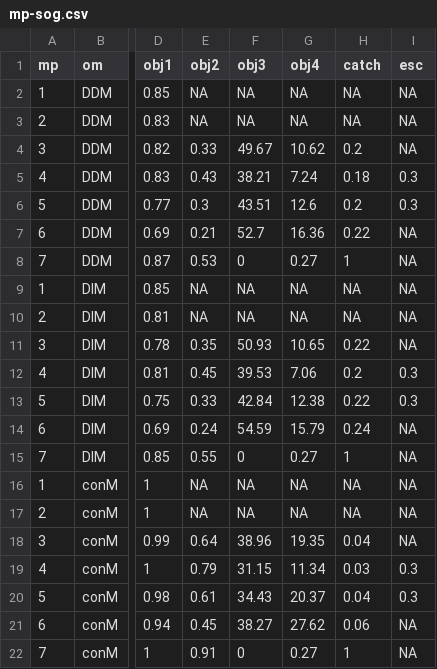
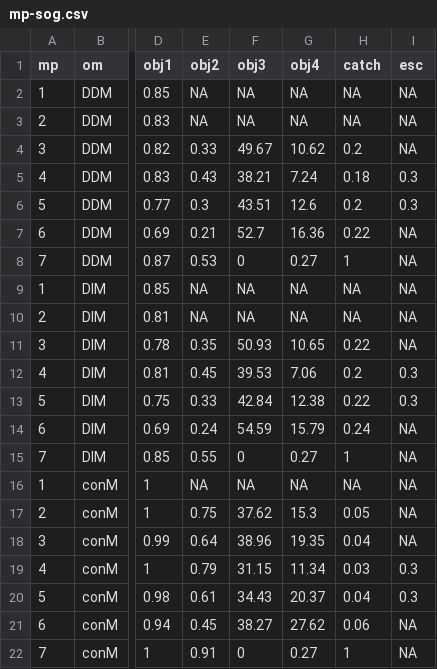
Before and after one commit to pbs-assess/herringsr, a CSV file: data/mp-sog.csv, drawn as a sheet; only a part is shown, gaps mark what is left out; the diff names each change by its address in the sheet, - before the commit and + after, or states it on an @@ line.

Commit message:
Update mp-sog.csv

```diff
--- a/data/mp-sog.csv
+++ b/data/mp-sog.csv
-E17 (obj2): NA
+E17 (obj2): 0.75
-F17 (obj3): NA
+F17 (obj3): 37.62
-G17 (obj4): NA
+G17 (obj4): 15.3
-H17 (catch): NA
+H17 (catch): 0.05
```
